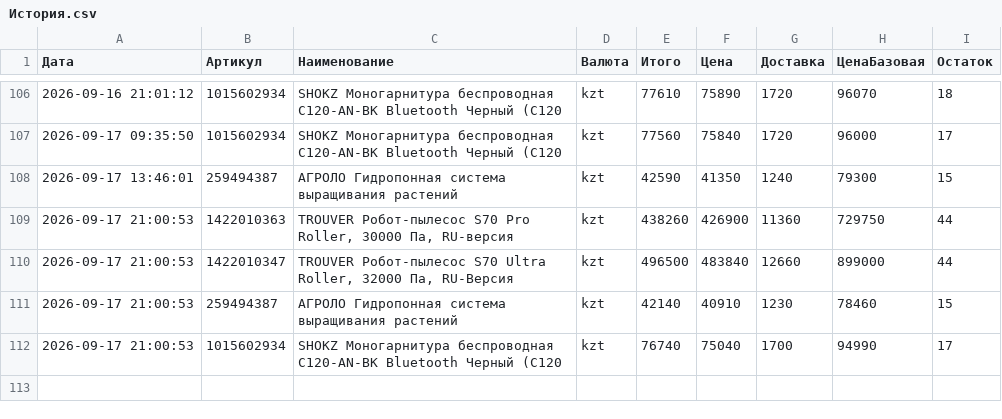
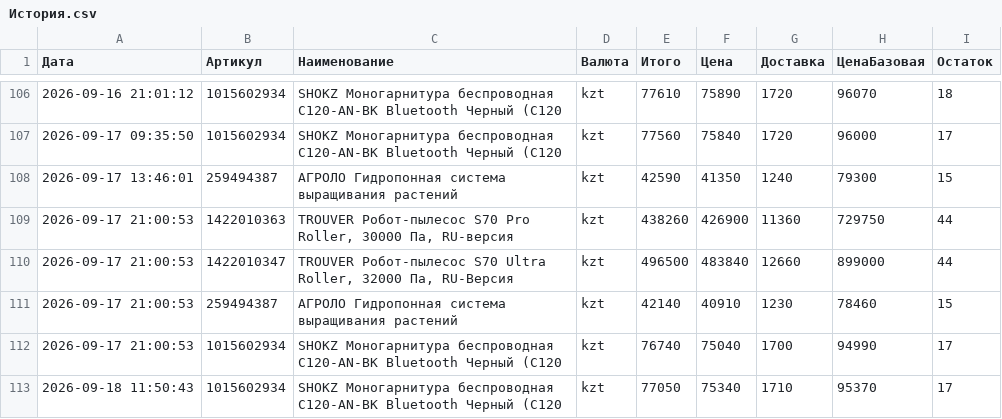
Before and after one commit to Kochetov-EA/wb-monitor, a CSV file: История.csv, drawn as a sheet; only a part is shown, gaps mark what is left out; the diff names each change by its address in the sheet, - before the commit and + after, or states it on an @@ line.

Commit message:
Проверка цен 2026-09-18 11:50 UTC

```diff
--- a/История.csv
+++ b/История.csv
+row 113: 2026-09-18 11:50:43 | 1015602934 | SHOKZ Моногарнитура беспроводная C120-AN-BK Bluetooth Черный (C120 | kzt | 77050 | 75340 | 1710 | 95370 | 17
```
